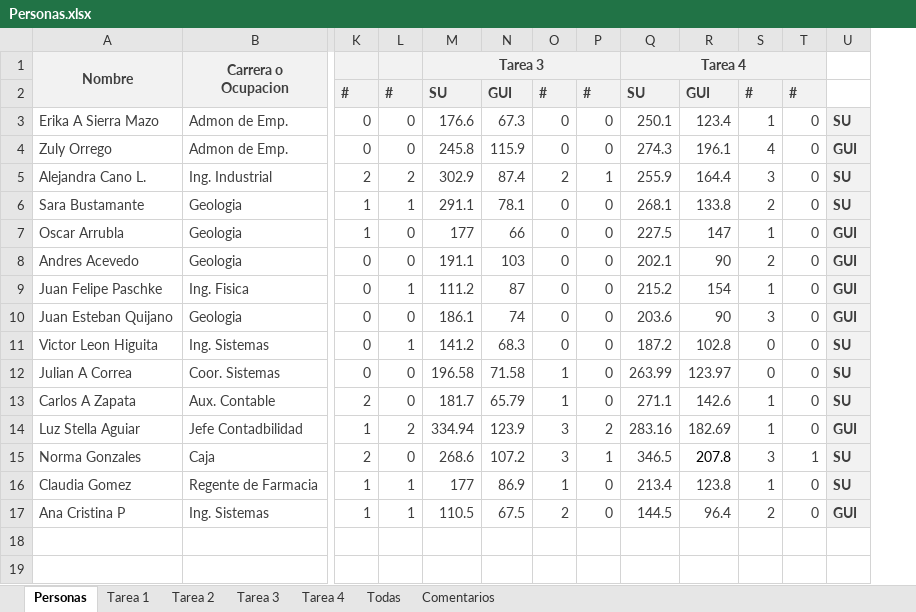
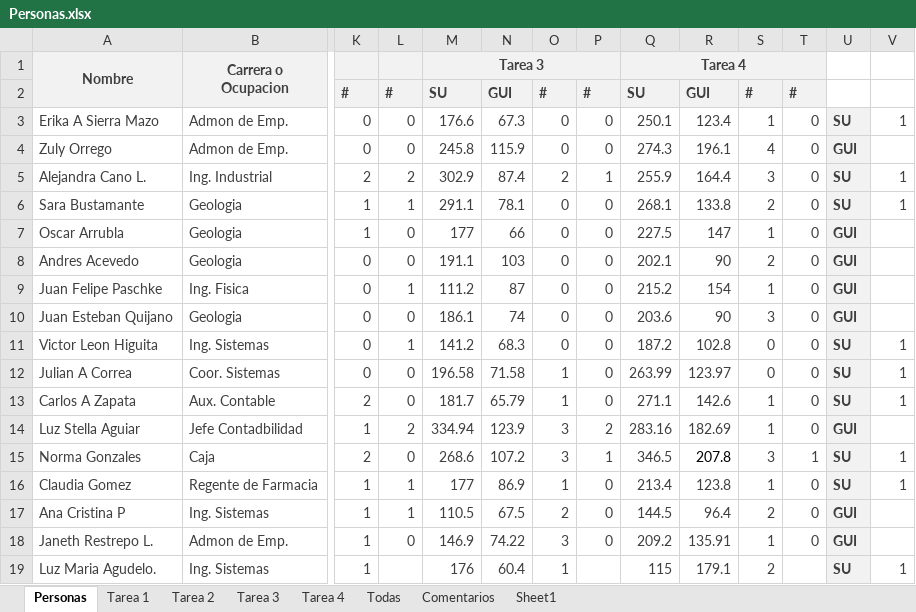
Before and after one commit to edvelezg/viper-sugui, an Excel workbook: HCI Experiment/Personas.xlsx, sheet Personas, drawn as a sheet; only a part is shown, gaps mark what is left out; values as stored, in another font and other column widths than the file's, no borders; rows hold the shown columns only; the diff names each change by its address in the sheet, - before the commit and + after, or states it on an @@ line.

```diff
--- a/HCI Experiment/Personas.xlsx (sheet Personas)
+++ b/HCI Experiment/Personas.xlsx (sheet Personas)
+sheet tab: Sheet1
+column V, rows 3-16: 1 |  | 1 | 1 |  |  |  |  | 1 | 1 | 1 |  | 1 | 1
+row 18: Janeth Restrepo L. | Admon de Emp. | 1 | 0 | 146.9 | 74.22 | 3 | 0 | 209.2 | 135.91 | 1 | 0 | GUI
+row 19: Luz Maria Agudelo. | Ing. Sistemas | 1 |  | 176 | 60.4 | 1 |  | 115 | 179.1 | 2 |  | SU | 1
```
Also changed, not shown: sheet Todas, charts or pictures.
